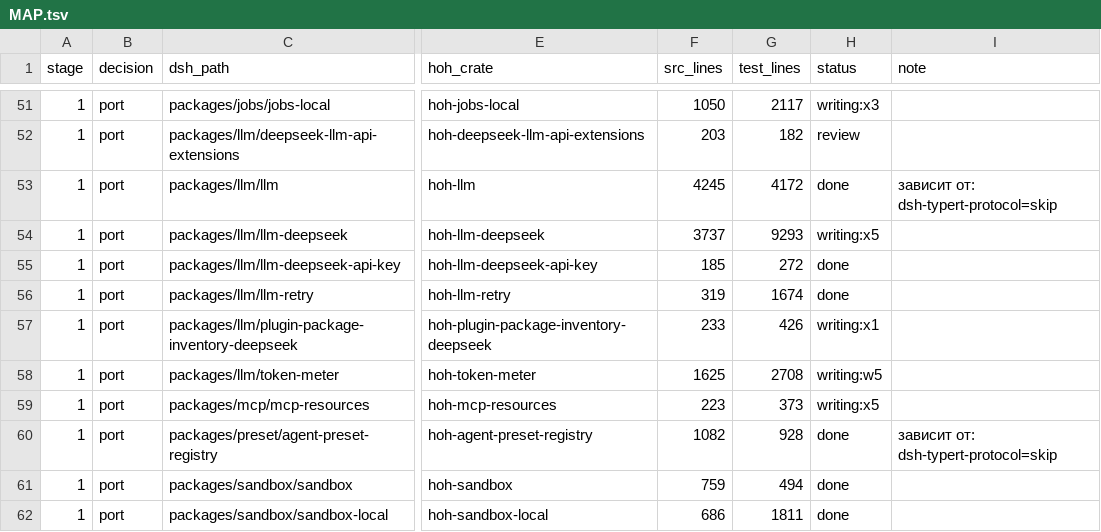
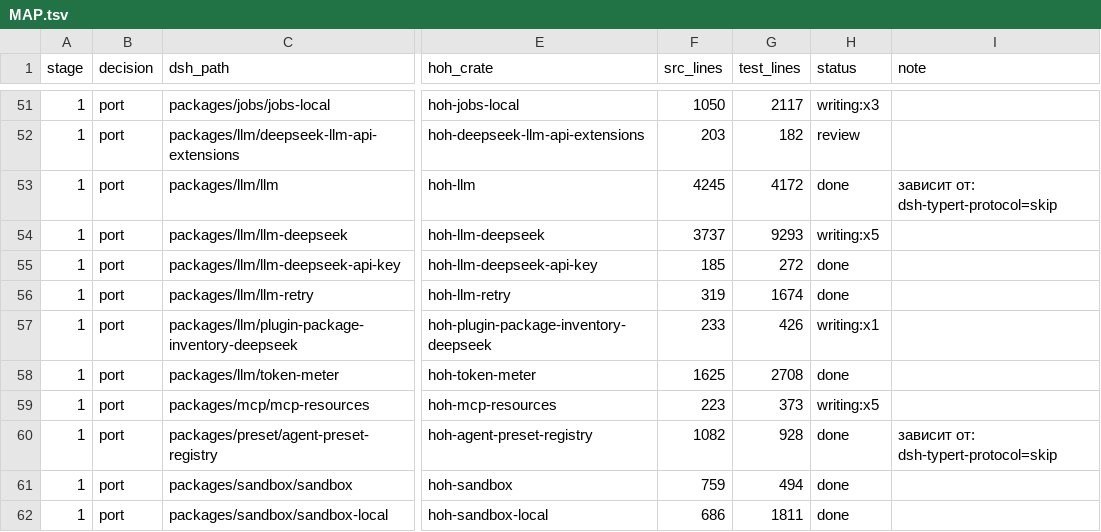
Before and after one commit to alexandrie-dev/harness-over-harness, a TSV file: docs/porting/MAP.tsv, drawn as a sheet; only a part is shown, gaps mark what is left out; the diff names each change by its address in the sheet, - before the commit and + after, or states it on an @@ line.

```diff
--- a/docs/porting/MAP.tsv
+++ b/docs/porting/MAP.tsv
-H58 (status): writing:w5
+H58 (status): done
```
Also changed, not shown: 30 other files.
